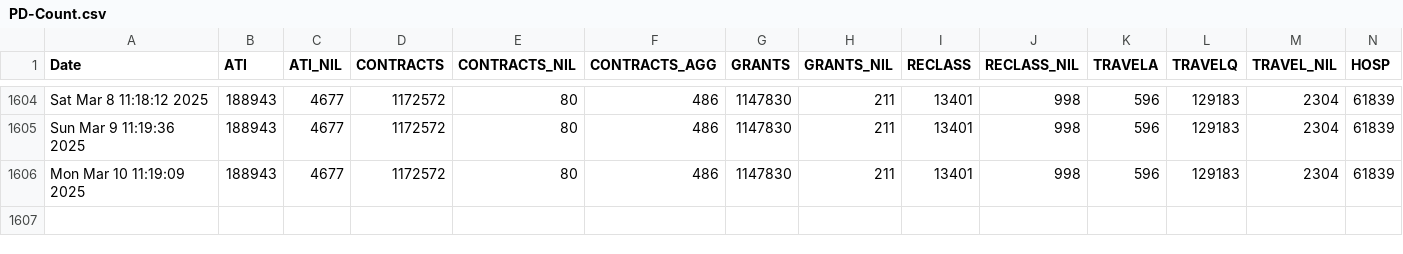
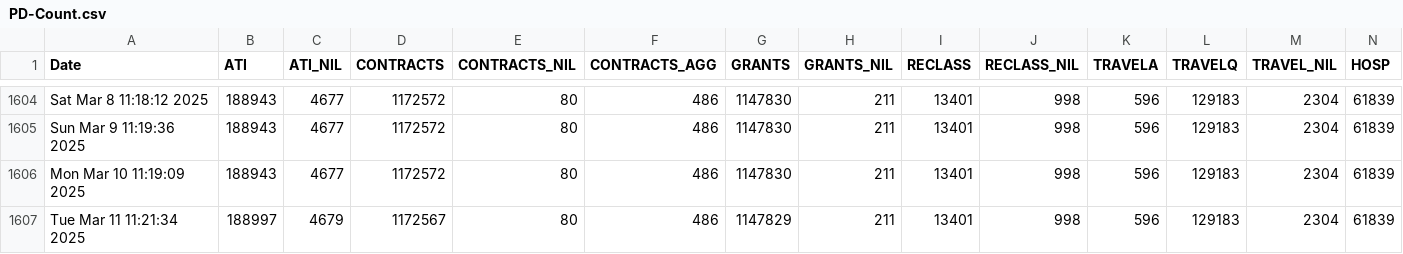
Before and after one commit to PatLittle/OpenGov_R_Scripts, a CSV file: PD-Count.csv, drawn as a sheet; only a part is shown, gaps mark what is left out; rows hold the shown columns only; the diff names each change by its address in the sheet, - before the commit and + after, or states it on an @@ line.

```diff
--- a/PD-Count.csv
+++ b/PD-Count.csv
+row 1607: Tue Mar 11 11:21:34 2025 | 188997 | 4679 | 1172567 | 80 | 486 | 1147829 | 211 | 13401 | 998 | 596 | 129183 | 2304 | 61839
```
Also changed, not shown: PD-Count-nonStr.csv, sVn-report.csv.
